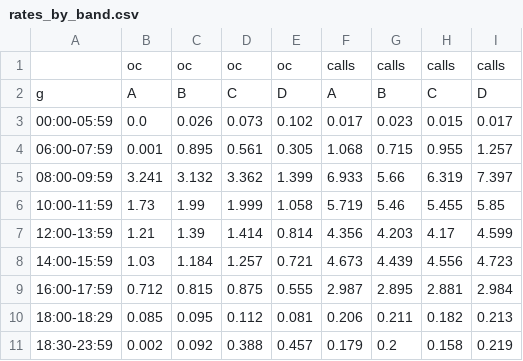
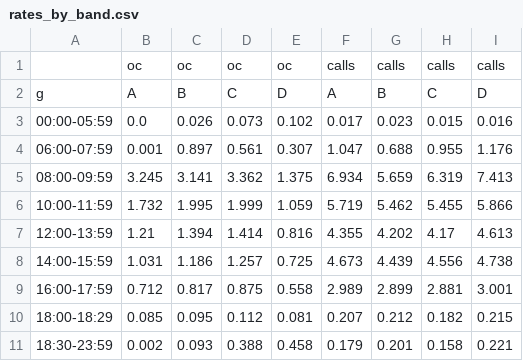
Before and after one commit to amcunningham/gp-oc-dashboard, a CSV file: research/data/oc_hours_sep26/rates_by_band.csv, drawn as a sheet.

```diff
--- a/research/data/oc_hours_sep26/rates_by_band.csv
+++ b/research/data/oc_hours_sep26/rates_by_band.csv
@@ -2,10 +2,10 @@
 g,A,B,C,D,A,B,C,D
-00:00-05:59,0.0,0.026,0.073,0.102,0.017,0.023,0.015,0.017
-06:00-07:59,0.001,0.895,0.561,0.305,1.068,0.715,0.955,1.257
-08:00-09:59,3.241,3.132,3.362,1.399,6.933,5.66,6.319,7.397
-10:00-11:59,1.73,1.99,1.999,1.058,5.719,5.46,5.455,5.85
-12:00-13:59,1.21,1.39,1.414,0.814,4.356,4.203,4.17,4.599
-14:00-15:59,1.03,1.184,1.257,0.721,4.673,4.439,4.556,4.723
-16:00-17:59,0.712,0.815,0.875,0.555,2.987,2.895,2.881,2.984
-18:00-18:29,0.085,0.095,0.112,0.081,0.206,0.211,0.182,0.213
-18:30-23:59,0.002,0.092,0.388,0.457,0.179,0.2,0.158,0.219
+00:00-05:59,0.0,0.026,0.073,0.102,0.017,0.023,0.015,0.016
+06:00-07:59,0.001,0.897,0.561,0.307,1.047,0.688,0.955,1.176
+08:00-09:59,3.245,3.141,3.362,1.375,6.934,5.659,6.319,7.413
+10:00-11:59,1.732,1.995,1.999,1.059,5.719,5.462,5.455,5.866
+12:00-13:59,1.21,1.394,1.414,0.816,4.355,4.202,4.17,4.613
+14:00-15:59,1.031,1.186,1.257,0.725,4.673,4.439,4.556,4.738
+16:00-17:59,0.712,0.817,0.875,0.558,2.989,2.899,2.881,3.001
+18:00-18:29,0.085,0.095,0.112,0.081,0.207,0.212,0.182,0.215
+18:30-23:59,0.002,0.093,0.388,0.458,0.179,0.201,0.158,0.221
```
Also changed, not shown: research/data/oc_hours_sep26/adjusted_models.csv, research/data/oc_hours_sep26/appointments_models.csv, 21 other files.
